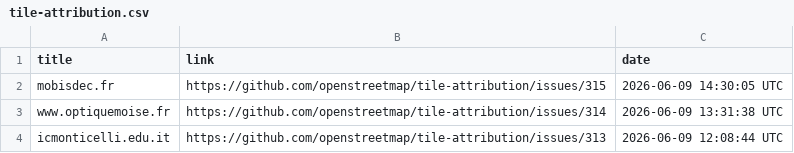
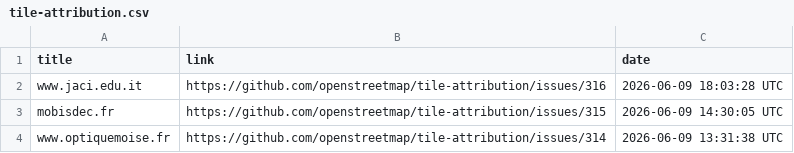
Before and after one commit to openstreetmap/tile-attribution, a CSV file: tile-attribution.csv, drawn as a sheet; only a part is shown; the shorter side is filled out with more unchanged rows; the diff names each change by its address in the sheet, - before the commit and + after, or states it on an @@ line.

Commit message:
Added www.jaci.edu.it in tile-attribution.csv

```diff
--- a/tile-attribution.csv
+++ b/tile-attribution.csv
+row 2: www.jaci.edu.it | https://github.com/openstreetmap/tile-attribution/issues/316 | 2026-06-09 18:03:28 UTC
```
Also changed, not shown: 1 other file.
